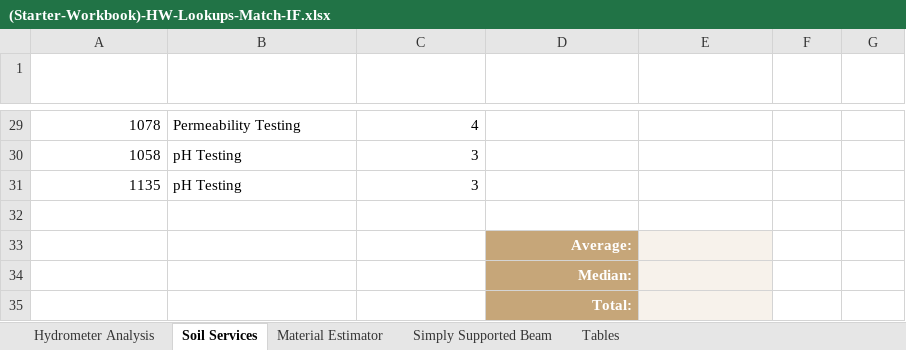
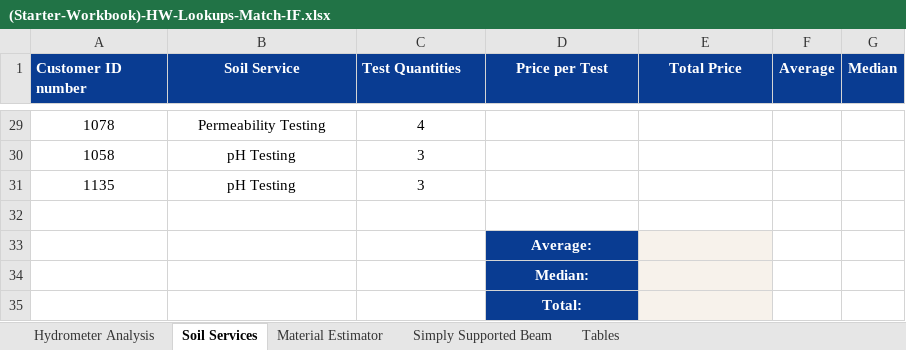
Before and after one commit to byu-cce270/content, an Excel workbook: docs/unit1/2_lookup_match_if/(Starter-Workbook)-HW-Lookups-Match-IF.xlsx, sheet Soil Services, drawn as a sheet; only a part is shown, gaps mark what is left out; values as stored, in another font and other column widths than the file's, no borders; table styles not drawn; the diff covers the shown part only; the diff names each change by its address in the sheet, - before the commit and + after, or states it on an @@ line.

```diff
--- a/docs/unit1/2_lookup_match_if/(Starter-Workbook)-HW-Lookups-Match-IF.xlsx (sheet Soil Services)
+++ b/docs/unit1/2_lookup_match_if/(Starter-Workbook)-HW-Lookups-Match-IF.xlsx (sheet Soil Services)
-A1:G1 fill: none
+A1:G1 fill: #093C92
-D1:E1 alignment: left
+D1:E1 alignment: center
-A29:A31 alignment: right
+A29:A31 alignment: center
-B29:B31 alignment: left
+B29:B31 alignment: center
-C29:C31 alignment: right
+C29:C31 alignment: center
@@ D33:D35 alignment: right → center, fill: #C6A679 → #093C92 @@
```
Also changed, not shown: cell formats elsewhere in this sheet, sheet Hydrometer Analysis, sheet Material Estimator, 1 other file.
